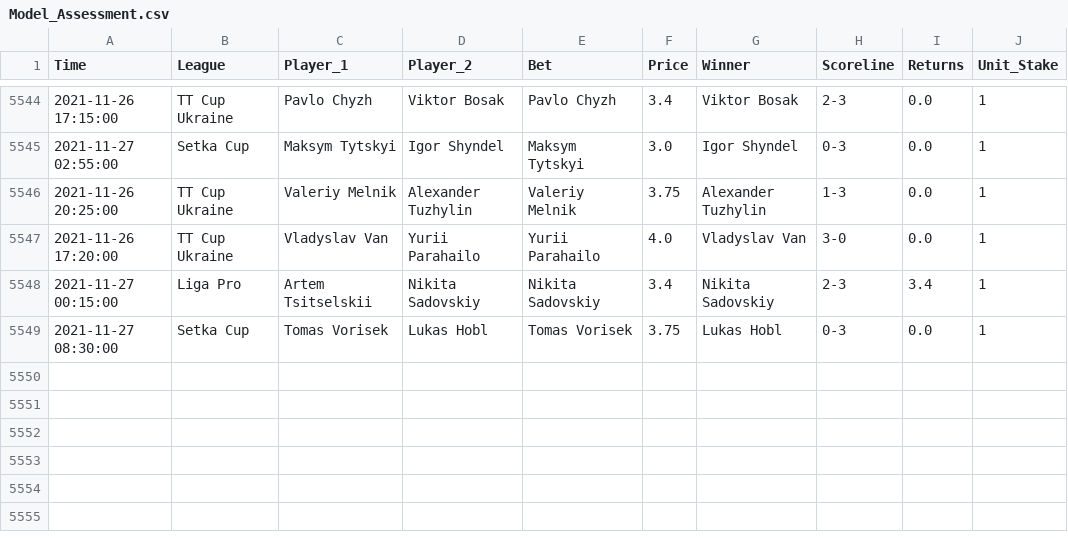
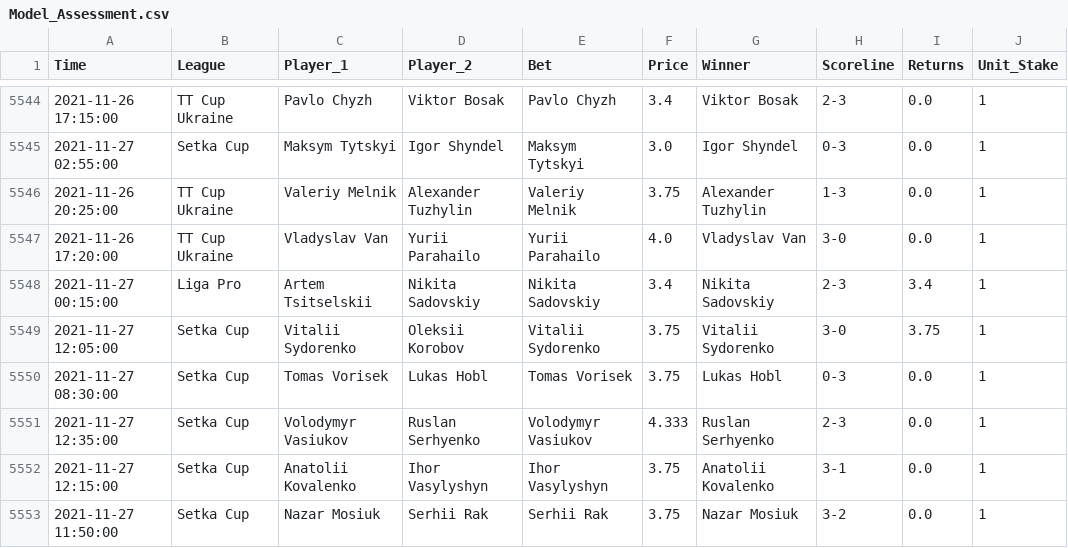
Before and after one commit to tomfothergill/tabletennis, a CSV file: Model_Assessment.csv, drawn as a sheet; only a part is shown, gaps mark what is left out; the diff names each change by its address in the sheet, - before the commit and + after, or states it on an @@ line.

Commit message:
committing files

```diff
--- a/Model_Assessment.csv
+++ b/Model_Assessment.csv
+row 5549: 2021-11-27 12:05:00 | Setka Cup | Vitalii Sydorenko | Oleksii Korobov | Vitalii Sydorenko | 3.75 | Vitalii Sydorenko | 3-0 | 3.75 | 1
+row 5551: 2021-11-27 12:35:00 | Setka Cup | Volodymyr Vasiukov | Ruslan Serhyenko | Volodymyr Vasiukov | 4.333 | Ruslan Serhyenko | 2-3 | 0.0 | 1
+row 5552: 2021-11-27 12:15:00 | Setka Cup | Anatolii Kovalenko | Ihor Vasylyshyn | Ihor Vasylyshyn | 3.75 | Anatolii Kovalenko | 3-1 | 0.0 | 1
+row 5553: 2021-11-27 11:50:00 | Setka Cup | Nazar Mosiuk | Serhii Rak | Serhii Rak | 3.75 | Nazar Mosiuk | 3-2 | 0.0 | 1
```
